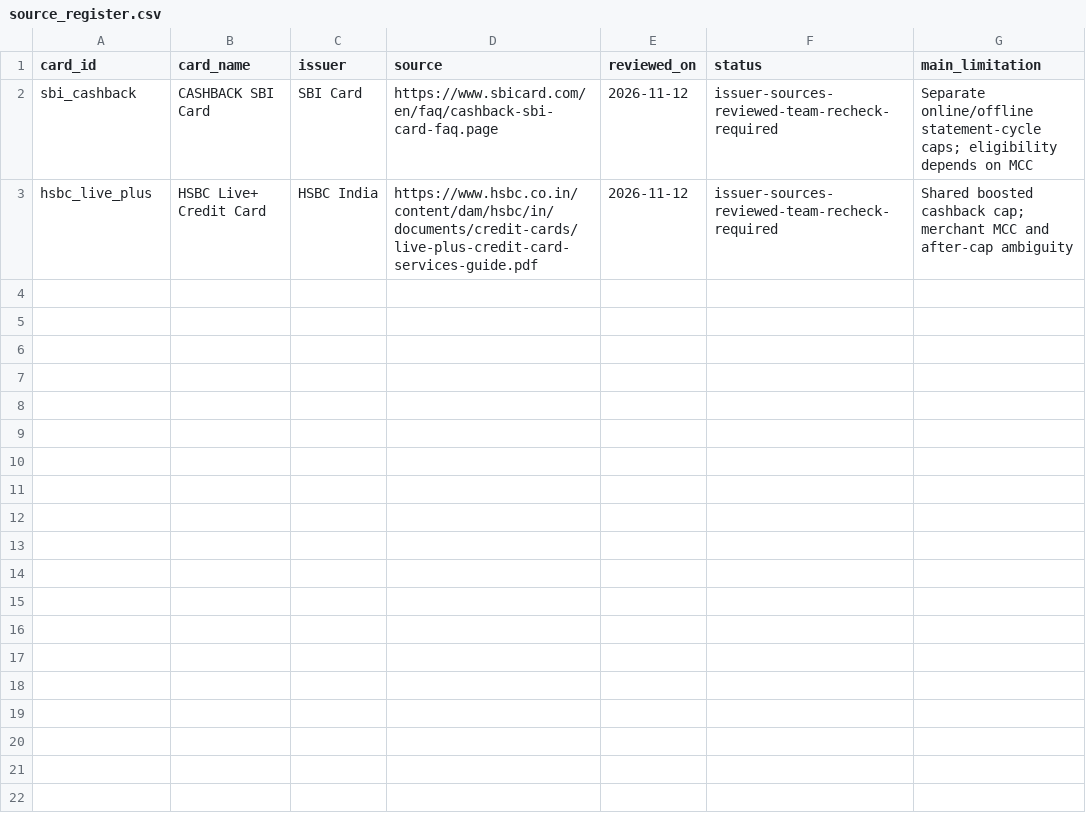
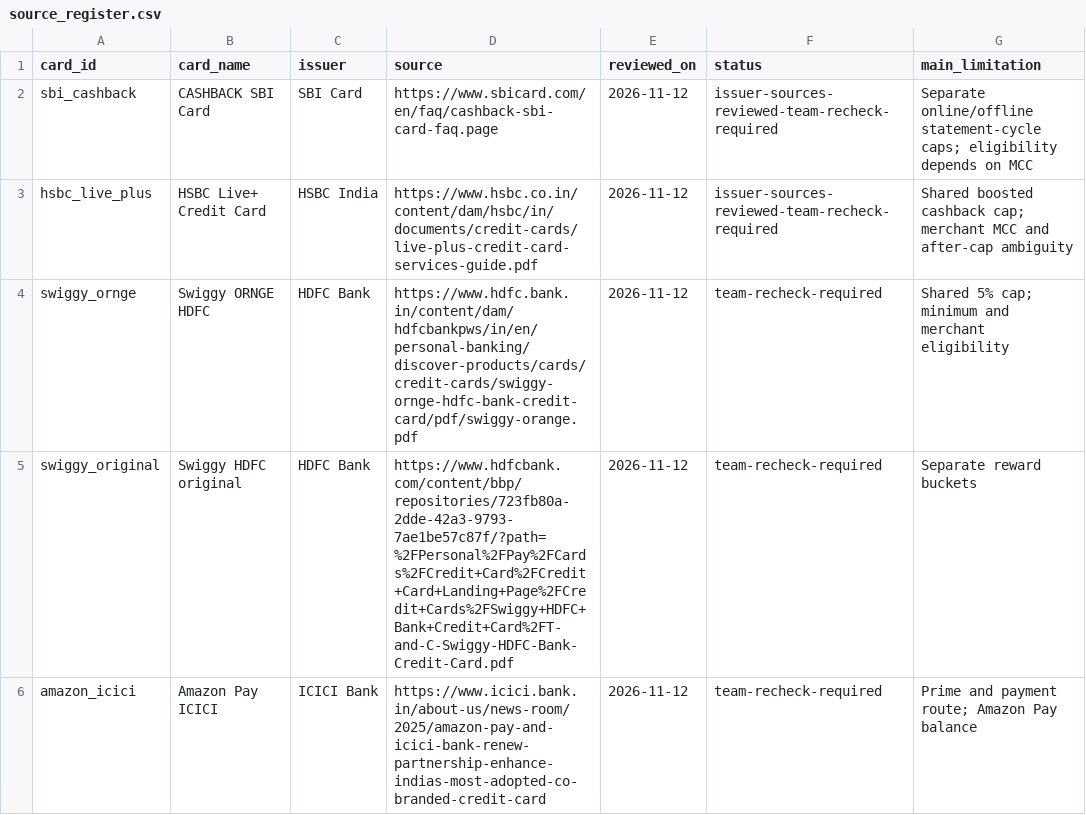
Before and after one commit to sitanshuprusty25-06/dpm-gr07, a CSV file: card_catalog/source_register.csv, drawn as a sheet; the diff names each change by its address in the sheet, - before the commit and + after, or states it on an @@ line.

Commit message:
Expand issuer catalogue to five cards and refresh comparison UX

```diff
--- a/card_catalog/source_register.csv
+++ b/card_catalog/source_register.csv
+row 4: swiggy_ornge | Swiggy ORNGE HDFC | HDFC Bank | https://www.hdfc.bank.in/content/dam/hdfcbankpws/in/en/personal-banking/discover-products/cards/credit-cards/swiggy-ornge-hdfc-bank-credit-card/pdf/swiggy-orange.pdf | 2026-11-12 | team-recheck-required | Shared 5% cap; minimum and merchant eligibility
+row 5: swiggy_original | Swiggy HDFC original | HDFC Bank | https://www.hdfcbank.com/content/bbp/repositories/723fb80a-2dde-42a3-9793-7ae1be57c87f/?path=%2FPersonal%2FPay%2FCards%2FCredit+Card%2FCredit+Card+Landing+Page%2FCredit+Cards%2FSwiggy+HDFC+Bank+Credit+Card%2FT-and-C-Swiggy-HDFC-Bank-Credit-Card.pdf | 2026-11-12 | team-recheck-required | Separate reward buckets
+row 6: amazon_icici | Amazon Pay ICICI | ICICI Bank | https://www.icici.bank.in/about-us/news-room/2025/amazon-pay-and-icici-bank-renew-partnership-enhance-indias-most-adopted-co-branded-credit-card | 2026-11-12 | team-recheck-required | Prime and payment route; Amazon Pay balance
```
Also changed, not shown: 14 other files.
